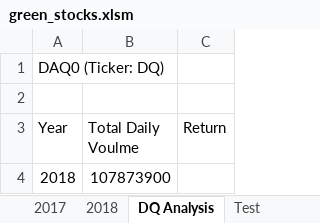
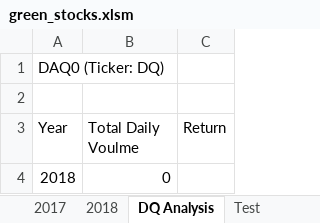
Before and after one commit to analystwil/stock-analysis, an Excel workbook: green_stocks.xlsm, sheet DQ Analysis, drawn as a sheet; values as stored, in another font and other column widths than the file's, no borders; the diff names each change by its address in the sheet, - before the commit and + after, or states it on an @@ line.

Commit message:
Add files via upload

```diff
--- a/green_stocks.xlsm (sheet DQ Analysis)
+++ b/green_stocks.xlsm (sheet DQ Analysis)
-B4 (Total Daily Voulme): 107873900
+B4 (Total Daily Voulme): 0
```
